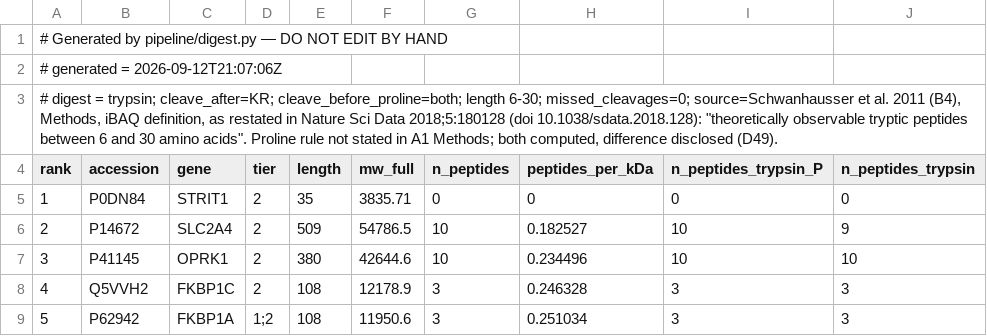
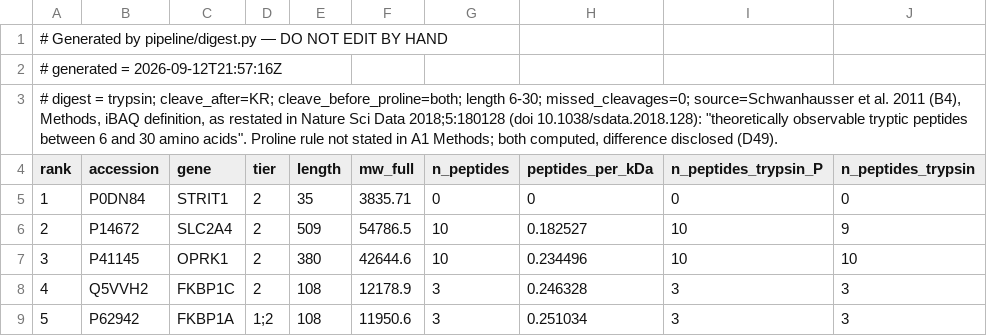
Before and after one commit to moved2la/uniprot-standard, a TSV file: outputs/digest/density_ranked.tsv, drawn as a sheet; only a part is shown; the diff names each change by its address in the sheet, - before the commit and + after, or states it on an @@ line.

```diff
--- a/outputs/digest/density_ranked.tsv
+++ b/outputs/digest/density_ranked.tsv
-A2 (rank): # generated = 2026-09-12T21:07:06Z
+A2 (rank): # generated = 2026-09-12T21:57:16Z
```
Also changed, not shown: outputs/digest/families.tsv, outputs/digest/shared_pairs.tsv, 21 other files.
